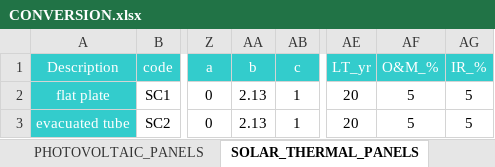
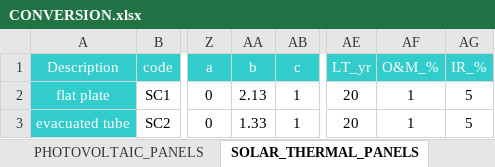
Before and after one commit to architecture-building-systems/CityEnergyAnalyst, an Excel workbook: cea/databases/SG/components/CONVERSION.xlsx, sheet SOLAR_THERMAL_PANELS, drawn as a sheet; only a part is shown, gaps mark what is left out; values as stored, in another font and other column widths than the file's, no borders; the diff names each change by its address in the sheet, - before the commit and + after, or states it on an @@ line.

Commit message:
Fixed thermal storage calculation and updated Conversion data

```diff
--- a/cea/databases/SG/components/CONVERSION.xlsx (sheet SOLAR_THERMAL_PANELS)
+++ b/cea/databases/SG/components/CONVERSION.xlsx (sheet SOLAR_THERMAL_PANELS)
-AF2:AF3 (O&M_%): 5
+AF2:AF3 (O&M_%): 1
-AA3 (b): 2.13
+AA3 (b): 1.33
```
Also changed, not shown: sheet PHOTOVOLTAIC_PANELS, cea/databases/SG/components/FEEDSTOCKS.xlsx, 1 other file.
